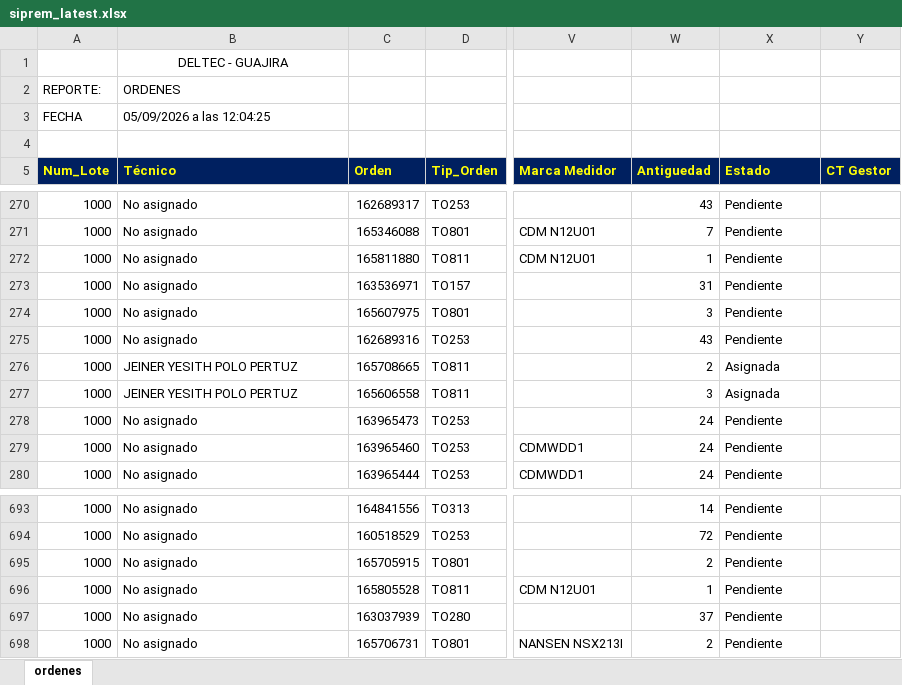
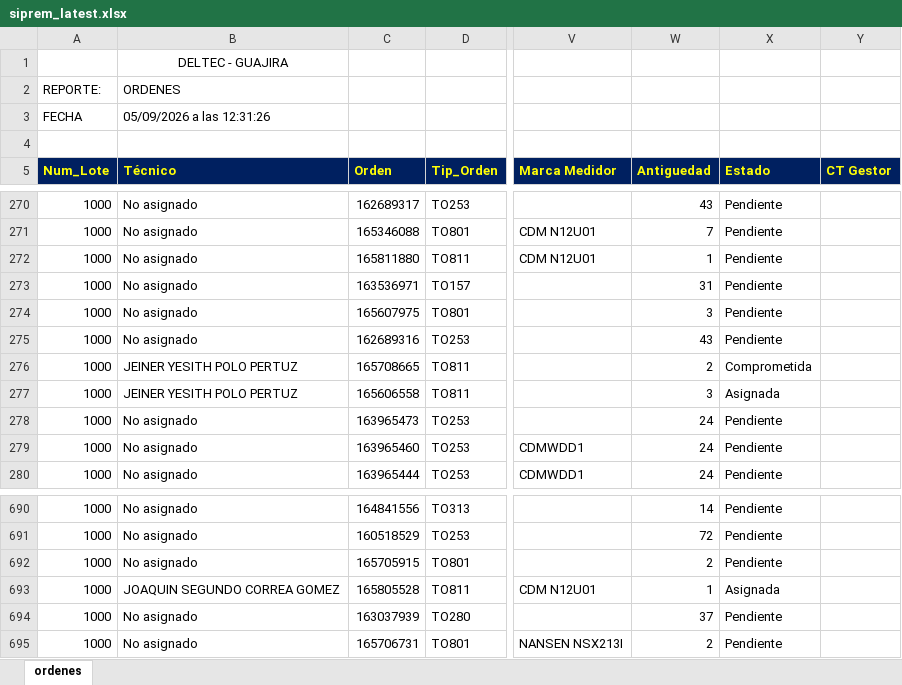
Before and after one commit to vikano27-debug/Dashboard_ING_VOA_Guajira, an Excel workbook: siprem_latest.xlsx, sheet ordenes, drawn as a sheet; only a part is shown, gaps mark what is left out; values as stored, in another font and other column widths than the file's, no borders; addresses are those after the commit; the diff covers the shown part only; the diff names each change by its address in the sheet, - before the commit and + after, or states it on an @@ line.

```diff
--- a/siprem_latest.xlsx (sheet ordenes)
+++ b/siprem_latest.xlsx (sheet ordenes)
-B3 (Técnico): 05/09/2026 a las 12:04:25
+B3 (Técnico): 05/09/2026 a las 12:31:26
-X276 (Estado): Asignada
+X276 (Estado): Comprometida
-B693 (Técnico): No asignado
+B693 (Técnico): JOAQUIN SEGUNDO CORREA GOMEZ
-X693 (Estado): Pendiente
+X693 (Estado): Asignada
```
Also changed, not shown: 1 added row, 4 removed rows and 2 edited cells elsewhere in this sheet.
